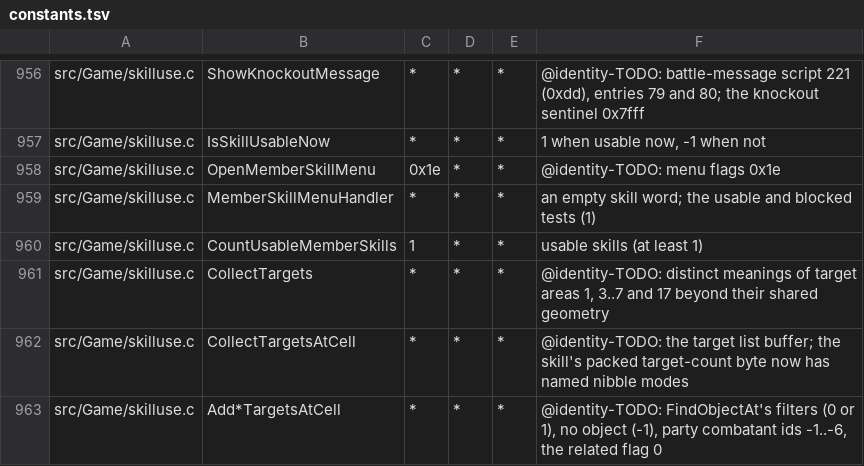
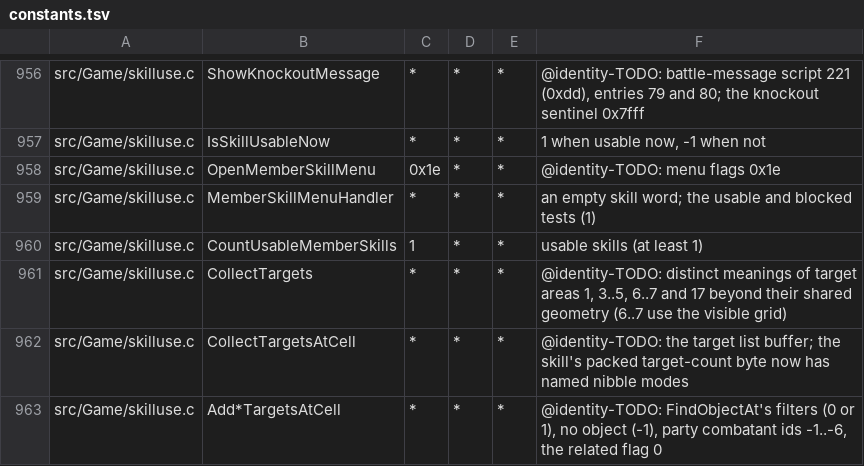
Before and after one commit to sushi-shi/giten-decomp, a TSV file: config/constants.tsv, drawn as a sheet; only a part is shown, gaps mark what is left out.

Commit message:
constants: name visible target area range

```diff
--- a/config/constants.tsv
+++ b/config/constants.tsv
@@ -960,3 +960,3 @@ src/Game/skilluse.c	MemberSkillMenuHandler	*	*	*	an empty skill word; the usable
 src/Game/skilluse.c	CountUsableMemberSkills	1	*	*	usable skills (at least 1)
-src/Game/skilluse.c	CollectTargets	*	*	*	@identity-TODO: distinct meanings of target areas 1, 3..7 and 17 beyond their shared geometry
+src/Game/skilluse.c	CollectTargets	*	*	*	@identity-TODO: distinct meanings of target areas 1, 3..5, 6..7 and 17 beyond their shared geometry (6..7 use the visible grid)
 src/Game/skilluse.c	CollectTargetsAtCell	*	*	*	@identity-TODO: the target list buffer; the skill's packed target-count byte now has named nibble modes
```
Also changed, not shown: 3 other files.
